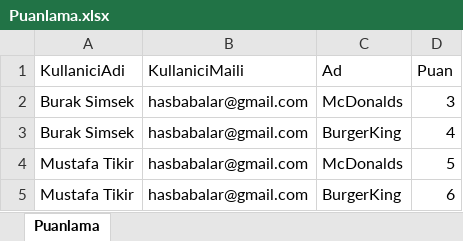
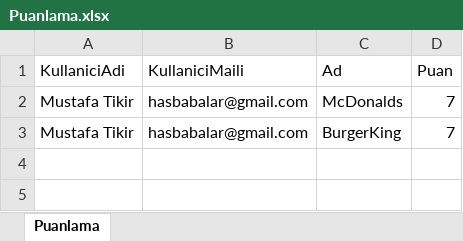
Before and after one commit to Hasbabalar/Babaninyeri, an Excel workbook: Cp2DevExPrh/Cp2DevExPrh/File/Puanlama.xlsx, sheet Puanlama, drawn as a sheet; values as stored, in another font and other column widths than the file's, no borders; table styles not drawn; removed rows and columns are numbered as before the commit, all else as after; the diff names each change by its address in the sheet, - before the commit and + after, or states it on an @@ line.

```diff
--- a/Cp2DevExPrh/Cp2DevExPrh/File/Puanlama.xlsx (sheet Puanlama)
+++ b/Cp2DevExPrh/Cp2DevExPrh/File/Puanlama.xlsx (sheet Puanlama)
-row 2: Burak Simsek | hasbabalar@gmail.com | McDonalds | 3
-row 3: Burak Simsek | hasbabalar@gmail.com | BurgerKing | 4
-D2 (Puan): 5
+D2 (Puan): 7
-D3 (Puan): 6
+D3 (Puan): 7
```
Also changed, not shown: 5 other files.
